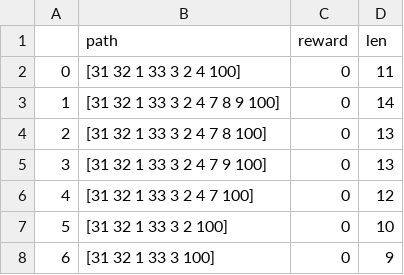
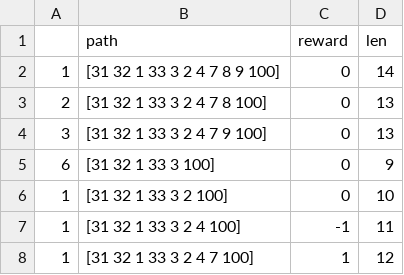
Before and after one commit to KaushiRajapakshe/SAITA, a CSV file: SAITA/IT17018760/CSVFILES/Wampserver.csv, drawn as a sheet.

```diff
--- a/SAITA/IT17018760/CSVFILES/Wampserver.csv
+++ b/SAITA/IT17018760/CSVFILES/Wampserver.csv
@@ -1,3 +1,2 @@
 ,path,reward,len
-0,[31  32  1  33  3  2  4  100],0,11
 1,[31  32  1  33  3  2  4  7  8  9  100],0,14
@@ -5,4 +4,5 @@
 3,[31  32  1  33  3  2  4  7  9  100],0,13
-4,[31  32  1  33  3  2  4  7  100],0,12
-5,[31  32  1  33  3  2  100],0,10
 6,[31  32  1  33  3  100],0,9
+1,[31  32  1  33  3  2  100],0,10
+1,[31  32  1  33  3  2  4  100],-1,11
+1,[31  32  1  33  3  2  4  7  100],1,12
```
Also changed, not shown: SAITA/IT17018760/SystemCSV/index.csv, 4 other files.
